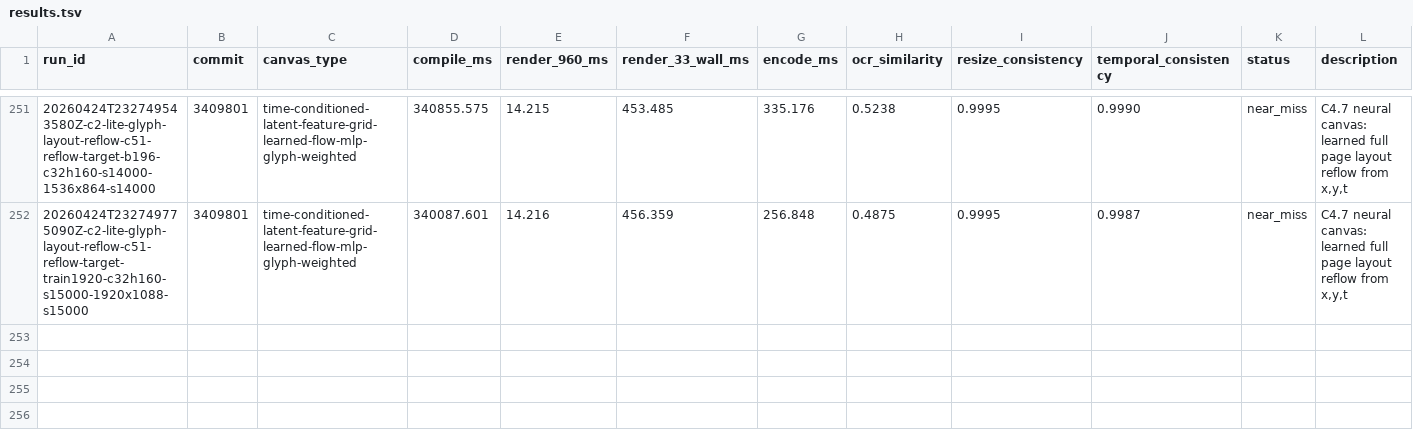
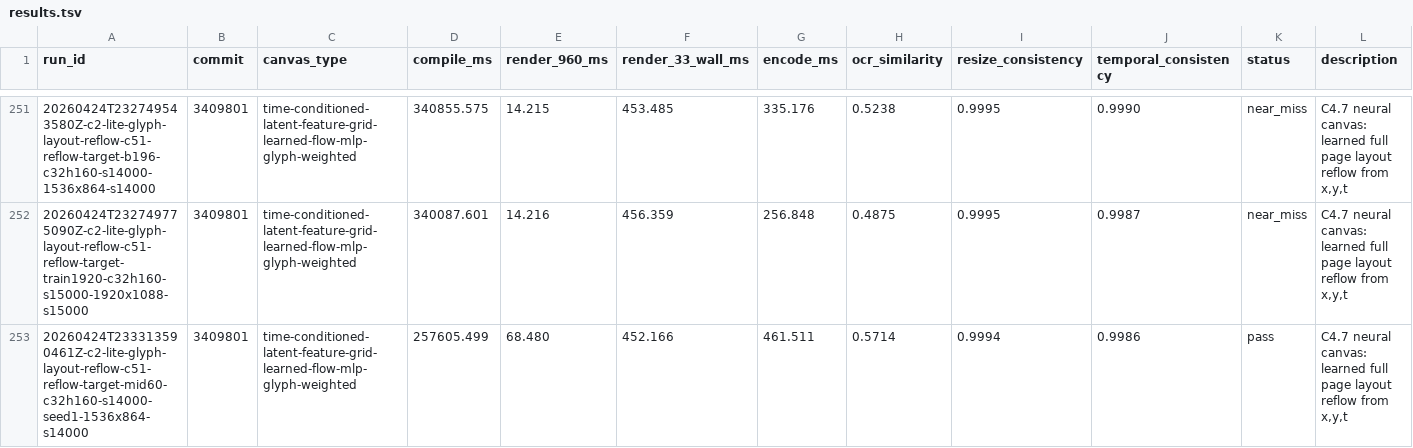
Before and after one commit to dennisonbertram/flipbook-research, a TSV file: docs/experiments/track-c/results.tsv, drawn as a sheet; only a part is shown, gaps mark what is left out.

Commit message:
Update Track C results 2026-04-24 23:43 UTC

```diff
--- a/docs/experiments/track-c/results.tsv
+++ b/docs/experiments/track-c/results.tsv
@@ -252 +252,2 @@ run_id	commit	canvas_type	compile_ms	render_960_ms	render_33_wall_ms	encode_ms	o
 20260424T232749775090Z-c2-lite-glyph-layout-reflow-c51-reflow-target-train1920-c32h160-s15000-1920x1088-s15000	3409801	time-conditioned-latent-feature-grid-learned-flow-mlp-glyph-weighted	340087.601	14.216	456.359	256.848	0.4875	0.9995	0.9987	near_miss	C4.7 neural canvas: learned full page layout reflow from x,y,t
+20260424T233313590461Z-c2-lite-glyph-layout-reflow-c51-reflow-target-mid60-c32h160-s14000-seed1-1536x864-s14000	3409801	time-conditioned-latent-feature-grid-learned-flow-mlp-glyph-weighted	257605.499	68.480	452.166	461.511	0.5714	0.9994	0.9986	pass	C4.7 neural canvas: learned full page layout reflow from x,y,t
```
Also changed, not shown: docs/experiments/track-c/eval-results.tsv, 6 other files.
